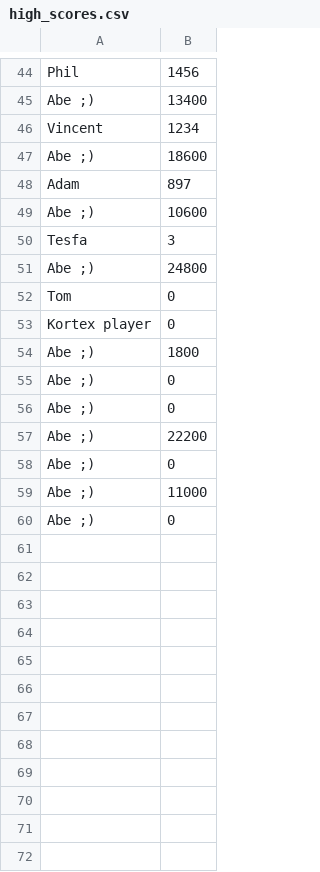
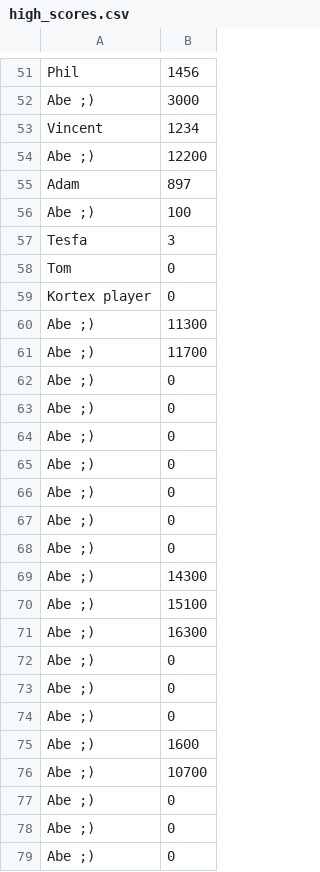
Before and after one commit to AdamDCross/Kortex, a CSV file: src/assets/high_scores.csv, drawn as a sheet; only a part is shown, gaps mark what is left out; addresses are those after the commit; the diff covers the shown part only; the diff names each change by its address in the sheet, - before the commit and + after, or states it on an @@ line.

```diff
--- a/src/assets/high_scores.csv
+++ b/src/assets/high_scores.csv
-B52: 13400
+B52: 3000
-B54: 18600
+B54: 12200
-B56: 10600
+B56: 100
@@ row 51 moved to row 37: Abe ;) @@
+row 60: Abe ;) | 11300
-B61: 1800
+B61: 11700
@@ row 57 moved to row 43: Abe ;) @@
+row 65: Abe ;) | 0
+row 66: Abe ;) | 0
+row 67: Abe ;) | 0
+row 68: Abe ;) | 0
-B69: 11000
+B69: 14300
+row 70: Abe ;) | 15100
+row 71: Abe ;) | 16300
+row 72: Abe ;) | 0
+row 73: Abe ;) | 0
+row 74: Abe ;) | 0
+row 75: Abe ;) | 1600
+row 76: Abe ;) | 10700
+row 77: Abe ;) | 0
+row 78: Abe ;) | 0
```
Also changed, not shown: 5 added rows and 13 moved rows elsewhere in this file, 4 other files.
